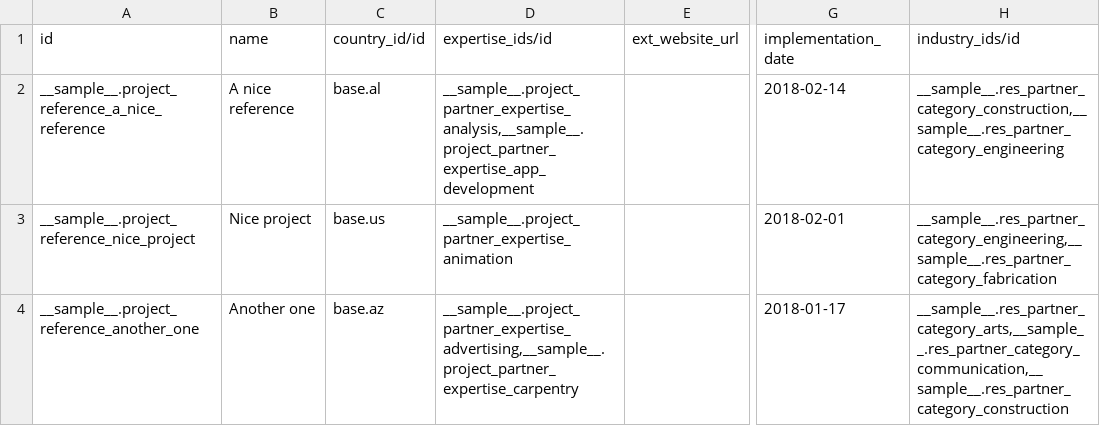
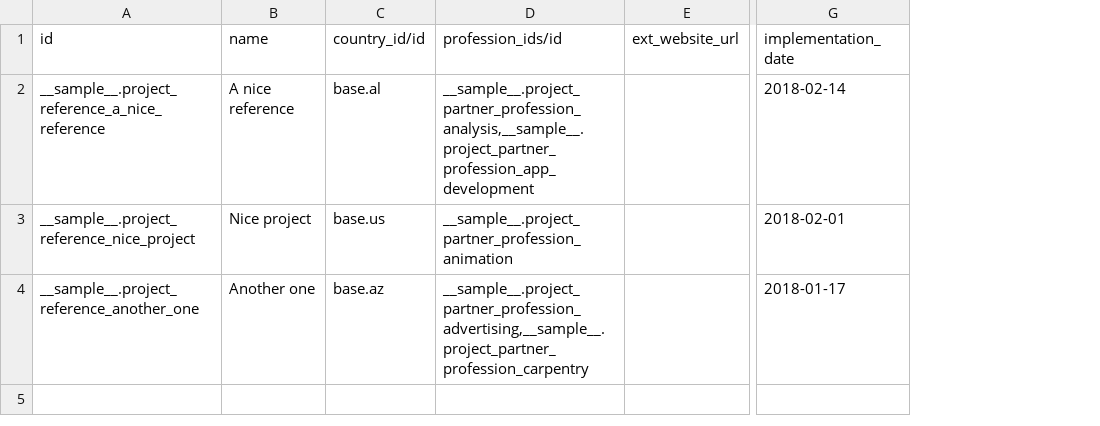
Before and after one commit to camptocamp/connector-interfaces, a CSV file: odoo/data/sample/generated/custom/fluxdock/project.reference.csv, drawn as a sheet; only a part is shown, gaps mark what is left out; removed rows and columns are numbered as before the commit, all else as after; the diff names each change by its address in the sheet, - before the commit and + after, or states it on an @@ line.

Commit message:
Replace `expertise` + `industry` w/ `profession`

```diff
--- a/odoo/data/sample/generated/custom/fluxdock/project.reference.csv
+++ b/odoo/data/sample/generated/custom/fluxdock/project.reference.csv
-column D (expertise_ids/id), rows 2-4: __sample__.project_partner_expertise_analysis,__sample__.project_partner_expertise_app_development | __sample__.project_partner_expertise_animation | __sample__.project_partner_expertise_advertising,__sample__.project_partner_expertise_carpentry
+column D (profession_ids/id), rows 2-4: __sample__.project_partner_profession_analysis,__sample__.project_partner_profession_app_development | __sample__.project_partner_profession_animation | __sample__.project_partner_profession_advertising,__sample__.project_partner_profession_carpentry
-column H (industry_ids/id), rows 2-4: __sample__.res_partner_category_construction,__sample__.res_partner_category_engineering | __sample__.res_partner_category_engineering,__sample__.res_partner_category_fabrication | __sample__.res_partner_category_arts,__sample__.res_partner_category_communication,__sample__.res_partner_category_construction
```
Also changed, not shown: odoo/data/sample/generated/custom/fluxdock/project.proposal.csv, 34 other files.
